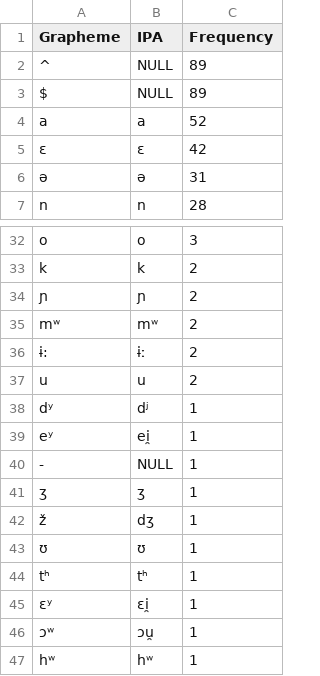
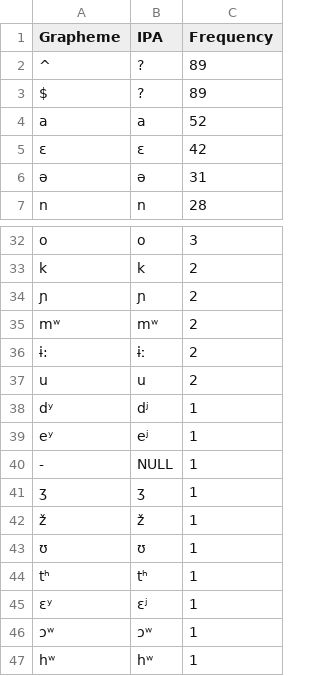
Before and after one commit to lexibank/kitchensemitic, a TSV file: etc/orthography/Mesqan.tsv, drawn as a sheet; only a part is shown, gaps mark what is left out.

```diff
--- a/etc/orthography/Mesqan.tsv
+++ b/etc/orthography/Mesqan.tsv
@@ -1,4 +1,4 @@
 Grapheme	IPA	Frequency
-^	NULL	89
-$	NULL	89
+^	?	89
+$	?	89
 a	a	52
@@ -38,10 +38,10 @@ u	u	2
 dʸ	dʲ	1
-eʸ	ei̯	1
+eʸ	eʲ	1
 -	NULL	1
 ʒ	ʒ	1
-ž	dʒ	1
+ž	ž	1
 ʊ	ʊ	1
 tʰ	tʰ	1
-ɛʸ	ɛi̯	1
-ɔʷ	ɔu̯	1
+ɛʸ	ɛʲ	1
+ɔʷ	ɔʷ	1
 hʷ	hʷ	1
```
Also changed, not shown: etc/orthography/Gafat.tsv, etc/orthography/Gibbali.tsv, 31 other files.
